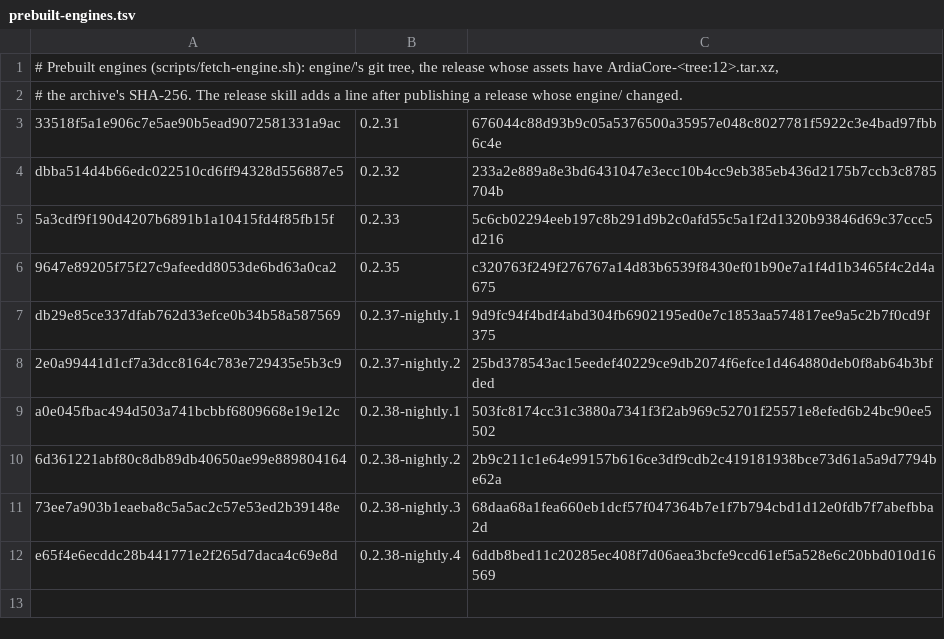
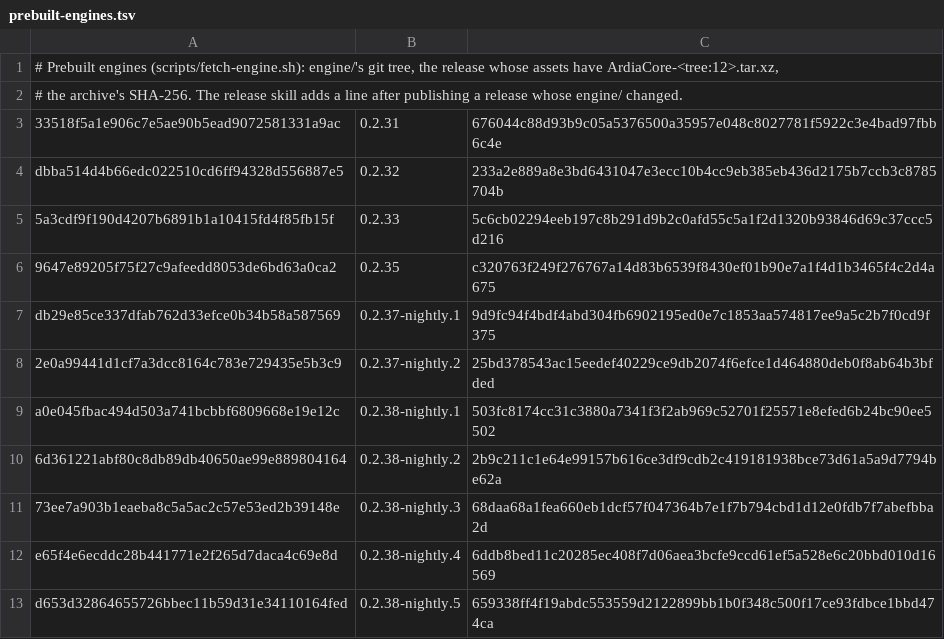
Before and after one commit to 0xJeu/ardia, a TSV file: packages/ardiacore/prebuilt-engines.tsv, drawn as a sheet; the diff names each change by its address in the sheet, - before the commit and + after, or states it on an @@ line.

```diff
--- a/packages/ardiacore/prebuilt-engines.tsv
+++ b/packages/ardiacore/prebuilt-engines.tsv
+row 13: d653d32864655726bbec11b59d31e34110164fed | 0.2.38-nightly.5 | 659338ff4f19abdc553559d2122899bb1b0f348c500f17ce93fdbce1bbd474ca
```
